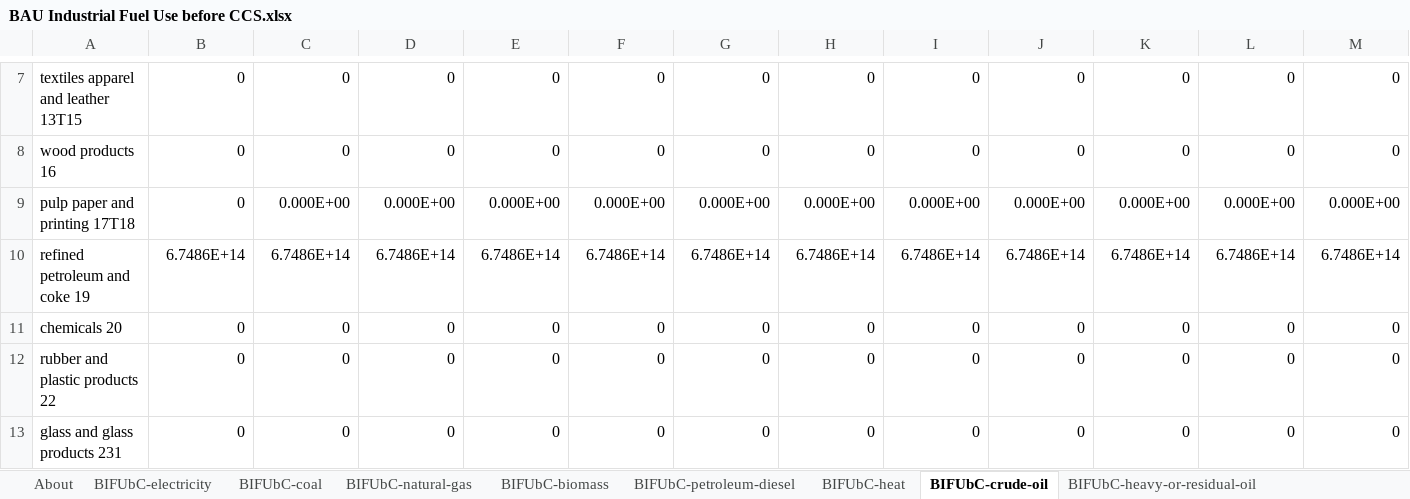
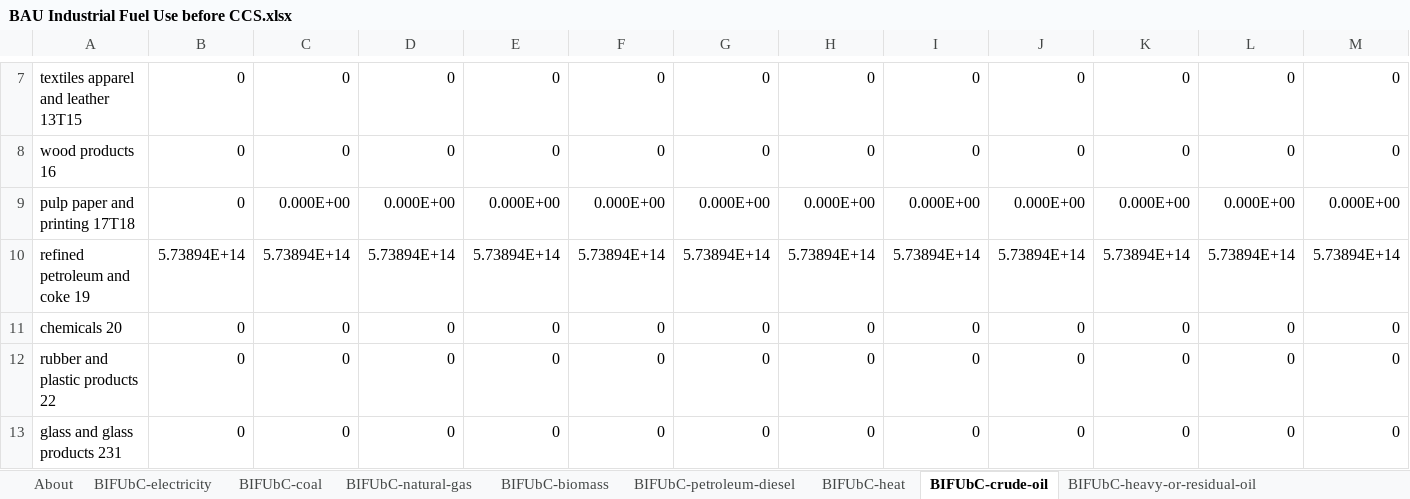
Before and after one commit to EnergyInnovation/eps-pennsylvania, an Excel workbook: InputData/indst/BIFUbC/BAU Industrial Fuel Use before CCS.xlsx, sheet BIFUbC-crude-oil, drawn as a sheet; only a part is shown, gaps mark what is left out; values as stored, in another font and other column widths than the file's, no borders; removed rows and columns are numbered as before the commit, all else as after; rows hold the shown columns only; the diff names each change by its address in the sheet, - before the commit and + after, or states it on an @@ line.

```diff
--- a/InputData/indst/BIFUbC/BAU Industrial Fuel Use before CCS.xlsx (sheet BIFUbC-crude-oil)
+++ b/InputData/indst/BIFUbC/BAU Industrial Fuel Use before CCS.xlsx (sheet BIFUbC-crude-oil)
-row 10: refined petroleum and coke 19 | 6.7486E+14 | 6.7486E+14 | 6.7486E+14 | 6.7486E+14 | 6.7486E+14 | 6.7486E+14 | 6.7486E+14 | 6.7486E+14 | 6.7486E+14 | 6.7486E+14 | 6.7486E+14 | 6.7486E+14
+row 10: refined petroleum and coke 19 | 5.73894E+14 | 5.73894E+14 | 5.73894E+14 | 5.73894E+14 | 5.73894E+14 | 5.73894E+14 | 5.73894E+14 | 5.73894E+14 | 5.73894E+14 | 5.73894E+14 | 5.73894E+14 | 5.73894E+14
```
Also changed, not shown: sheet BIFUbC-heat, sheet BIFUbC-hydrogen, sheet BIFUbC-natural-gas, sheet BIFUbC-heavy-or-residual-oil, sheet BIFUbC-LPG-propane-or-butane, sheet BIFUbC-petroleum-diesel, 3 more sheets, InputData/ctrl-settings/EoSEUwGDPiR/Elasticity of Sectoral Energy Use wrt Per Capita GDP in Recession.xlsx, InputData/elec/ARpUIiRC/Ann Ret per Unit Inc in Relative Cost.xlsx, 55 other files.
